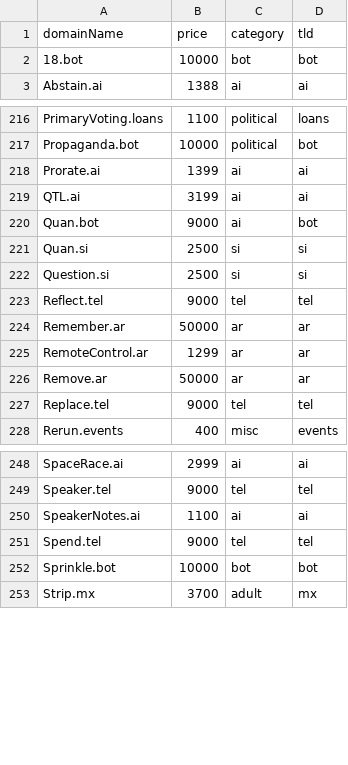
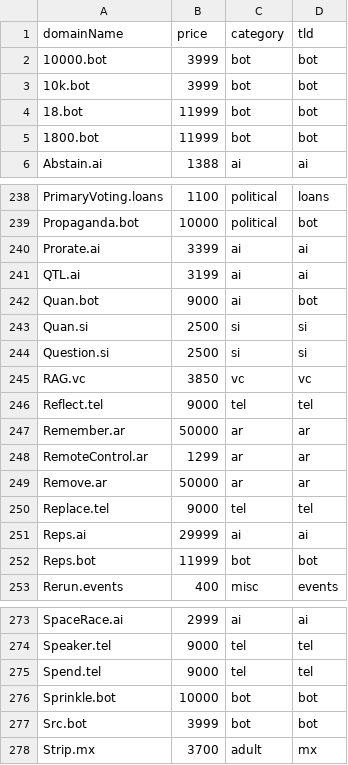
Before and after one commit to ds1/tdc, a CSV file: data/input/domain_list.csv, drawn as a sheet; only a part is shown, gaps mark what is left out; the diff covers the shown part only.

```diff
--- a/data/input/domain_list.csv
+++ b/data/input/domain_list.csv
@@ -1,3 +1,6 @@
 domainName,price,category,tld
-18.bot,10000,bot,bot
+10000.bot,3999,bot,bot
+10k.bot,3999,bot,bot
+18.bot,11999,bot,bot
+1800.bot,11999,bot,bot
 Abstain.ai,1388,ai,ai
@@ -217,3 +239,3 @@ PrimaryVoting.loans,1100,political,loans
 Propaganda.bot,10000,political,bot
-Prorate.ai,1399,ai,ai
+Prorate.ai,3399,ai,ai
 QTL.ai,3199,ai,ai
@@ -222,2 +244,3 @@ Quan.si,2500,si,si
 Question.si,2500,si,si
+RAG.vc,3850,vc,vc
 Reflect.tel,9000,tel,tel
@@ -227,2 +250,4 @@ Remove.ar,50000,ar,ar
 Replace.tel,9000,tel,tel
+Reps.ai,29999,ai,ai
+Reps.bot,11999,bot,bot
 Rerun.events,400,misc,events
@@ -249,5 +274,5 @@ SpaceRace.ai,2999,ai,ai
 Speaker.tel,9000,tel,tel
-SpeakerNotes.ai,1100,ai,ai
 Spend.tel,9000,tel,tel
 Sprinkle.bot,10000,bot,bot
+Src.bot,3999,bot,bot
 Strip.mx,3700,adult,mx
```
Also changed, not shown: 21 added rows and 1 removed row elsewhere in this file, 51 other files.
